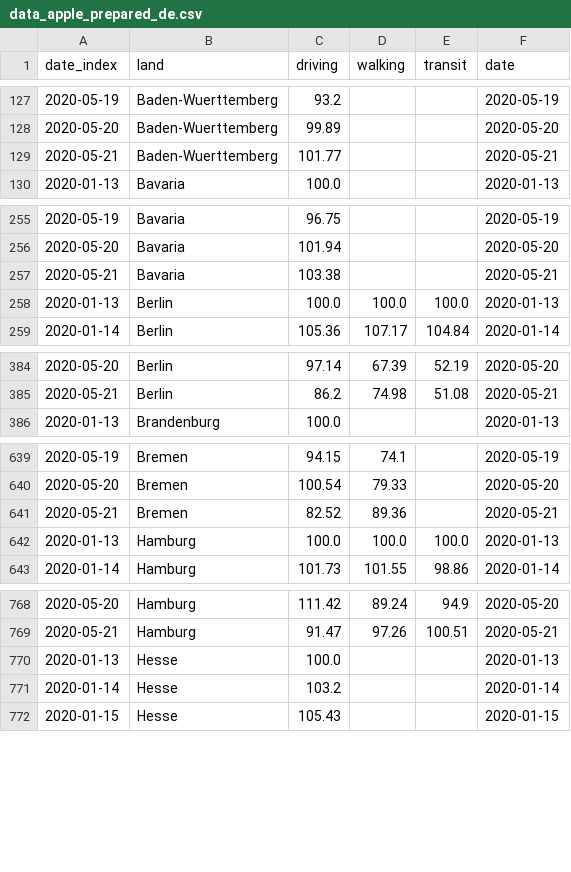
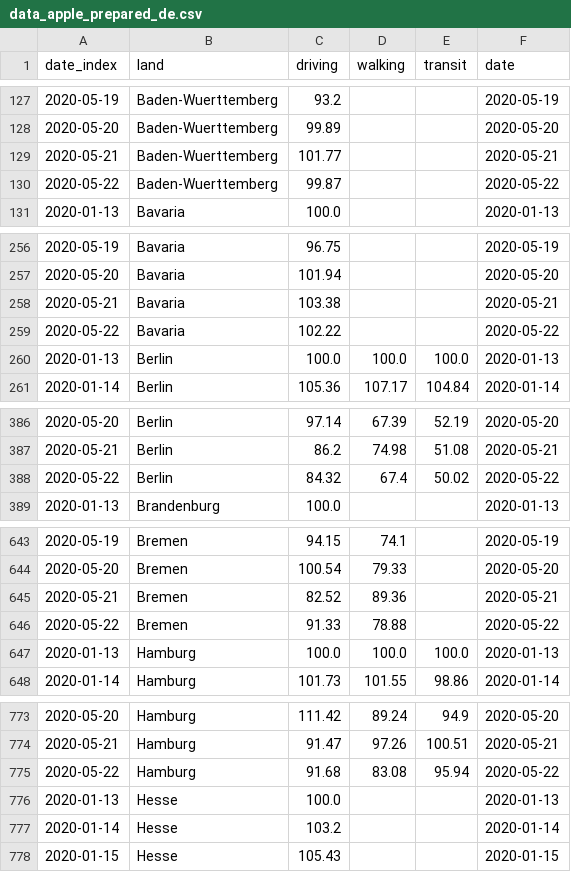
Before and after one commit to chekanskiy/covid-19-data-exploration, a CSV file: data-processed/data_apple_prepared_de.csv, drawn as a sheet; only a part is shown, gaps mark what is left out; the diff covers the shown part only; the diff names each change by its address in the sheet, - before the commit and + after, or states it on an @@ line.

```diff
--- a/data-processed/data_apple_prepared_de.csv
+++ b/data-processed/data_apple_prepared_de.csv
+row 130: 2020-05-22 | Baden-Wuerttemberg | 99.87 |  |  | 2020-05-22
+row 259: 2020-05-22 | Bavaria | 102.22 |  |  | 2020-05-22
+row 388: 2020-05-22 | Berlin | 84.32 | 67.4 | 50.02 | 2020-05-22
+row 646: 2020-05-22 | Bremen | 91.33 | 78.88 |  | 2020-05-22
+row 775: 2020-05-22 | Hamburg | 91.68 | 83.08 | 95.94 | 2020-05-22
```
Also changed, not shown: 11 added rows elsewhere in this file, dash/data/data_rki_apple_prepared_dash.csv, data-processed/data_rki_prepared.csv, 4 other files.
